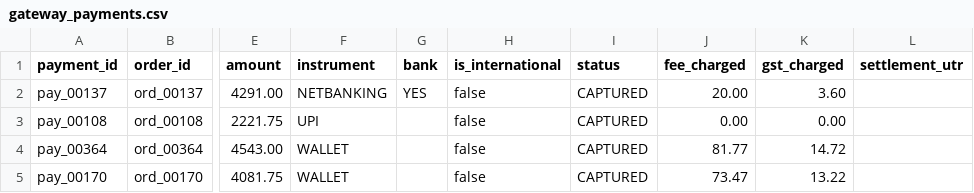
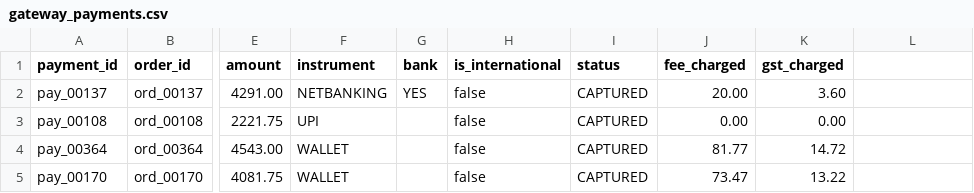
Before and after one commit to Chhavi07-arch/Leak-Ledger, a CSV file: data/generated/gateway_payments.csv, drawn as a sheet; only a part is shown, gaps mark what is left out; the diff names each change by its address in the sheet, - before the commit and + after, or states it on an @@ line.

Commit message:
ADR-002/003: disclose divergence limits, reconcile bank-only, drop dead column
ADR-002 records what independently-seeded observer streams do and do not buy:
noise is uncorrelated, but not necessarily representative, and the 1.12% naive
score passed the gate trivially rather than discriminatingly.

ADR-003: no gateway settlement report. The gateway's own report is the artefact
under audit; reconciling against it would structurally prevent detecting
gateway-side leakage. Removes the always-empty settlement_utr column.

```diff
--- a/data/generated/gateway_payments.csv
+++ b/data/generated/gateway_payments.csv
-L1: settlement_utr
+L1: (empty)
```
Also changed, not shown: 2 other files.
